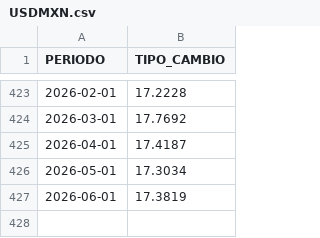
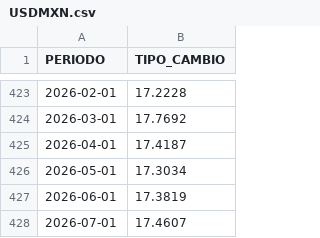
Before and after one commit to lapanquecita/remesas, a CSV file: assets/USDMXN.csv, drawn as a sheet; only a part is shown, gaps mark what is left out; the diff names each change by its address in the sheet, - before the commit and + after, or states it on an @@ line.

```diff
--- a/assets/USDMXN.csv
+++ b/assets/USDMXN.csv
+row 428: 2026-07-01 | 17.4607
```
Also changed, not shown: data/remesas_entidad.csv, data/remesas_mensuales.csv, 34 other files.
